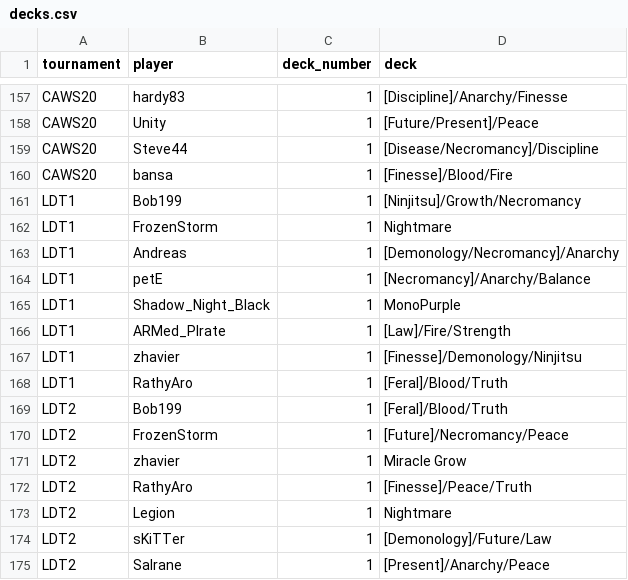
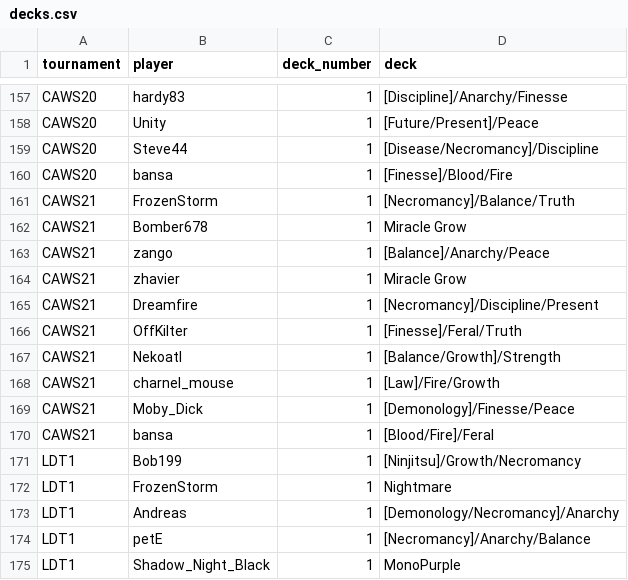
Before and after one commit to CharnelMouse/codexdata, a CSV file: data-raw/decks.csv, drawn as a sheet; only a part is shown, gaps mark what is left out; the shorter side is filled out with more unchanged rows; the diff names each change by its address in the sheet, - before the commit and + after, or states it on an @@ line.

```diff
--- a/data-raw/decks.csv
+++ b/data-raw/decks.csv
+row 161: CAWS21 | FrozenStorm | 1 | [Necromancy]/Balance/Truth
+row 162: CAWS21 | Bomber678 | 1 | Miracle Grow
+row 163: CAWS21 | zango | 1 | [Balance]/Anarchy/Peace
+row 164: CAWS21 | zhavier | 1 | Miracle Grow
+row 165: CAWS21 | Dreamfire | 1 | [Necromancy]/Discipline/Present
+row 166: CAWS21 | OffKilter | 1 | [Finesse]/Feral/Truth
+row 167: CAWS21 | Nekoatl | 1 | [Balance/Growth]/Strength
+row 168: CAWS21 | charnel_mouse | 1 | [Law]/Fire/Growth
+row 169: CAWS21 | Moby_Dick | 1 | [Demonology]/Finesse/Peace
+row 170: CAWS21 | bansa | 1 | [Blood/Fire]/Feral
```
Also changed, not shown: data-raw/entries.csv, data-raw/entry_rules.csv, 6 other files.
